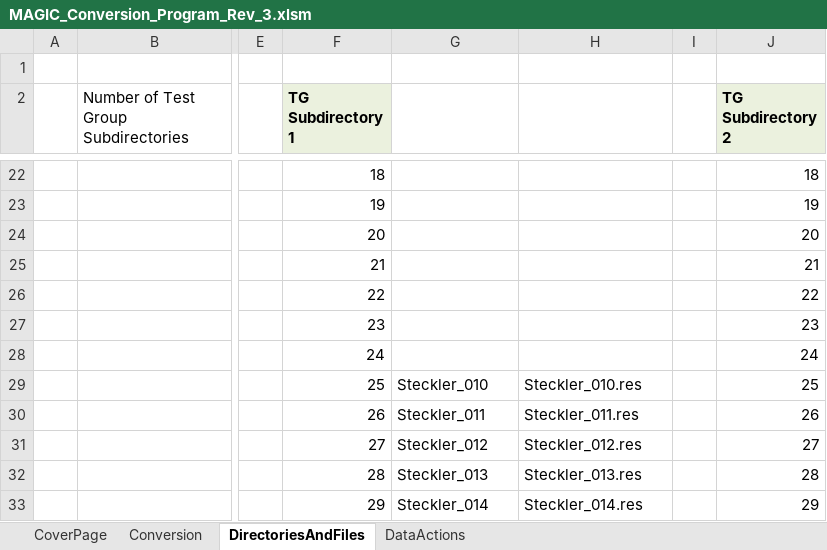
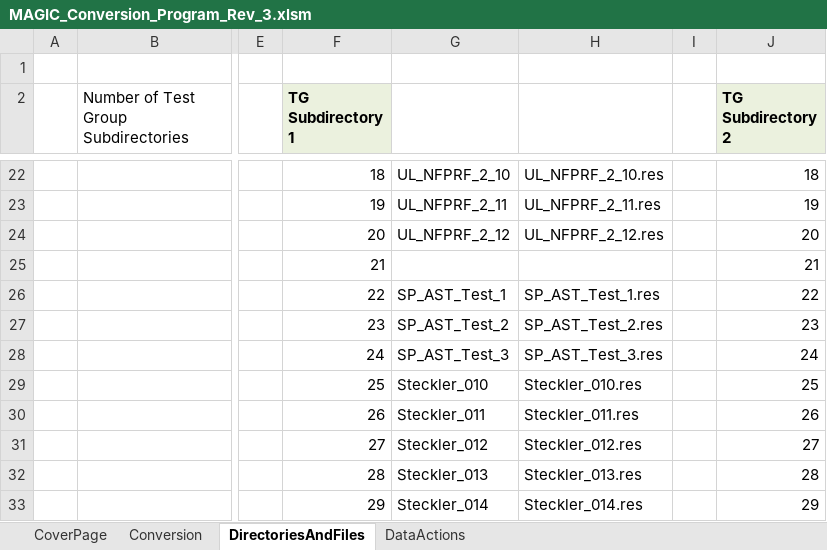
Before and after one commit to atwhaley/cfast, an Excel workbook: cfast/trunk/MAGIC_Validation/MAGIC_Conversion_Program_Rev_3.xlsm, sheet DirectoriesAndFiles, drawn as a sheet; only a part is shown, gaps mark what is left out; values as stored, in another font and other column widths than the file's, no borders; the diff covers the shown part only; the diff names each change by its address in the sheet, - before the commit and + after, or states it on an @@ line.

Commit message:
MAGIC: Continued work on UL_NFPRF_2

```diff
--- a/cfast/trunk/MAGIC_Validation/MAGIC_Conversion_Program_Rev_3.xlsm (sheet DirectoriesAndFiles)
+++ b/cfast/trunk/MAGIC_Validation/MAGIC_Conversion_Program_Rev_3.xlsm (sheet DirectoriesAndFiles)
-G22: (empty)
+G22: UL_NFPRF_2_10
-H22: (empty)
+H22: UL_NFPRF_2_10.res
-G23: (empty)
+G23: UL_NFPRF_2_11
-H23: (empty)
+H23: UL_NFPRF_2_11.res
-G24: (empty)
+G24: UL_NFPRF_2_12
-H24: (empty)
+H24: UL_NFPRF_2_12.res
-G26: (empty)
+G26: SP_AST_Test_1
-H26: (empty)
+H26: SP_AST_Test_1.res
-G27: (empty)
+G27: SP_AST_Test_2
-H27: (empty)
+H27: SP_AST_Test_2.res
-G28: (empty)
+G28: SP_AST_Test_3
-H28: (empty)
+H28: SP_AST_Test_3.res
```
Also changed, not shown: 31 edited cells elsewhere in this sheet, sheet Conversion, 9 other files.
